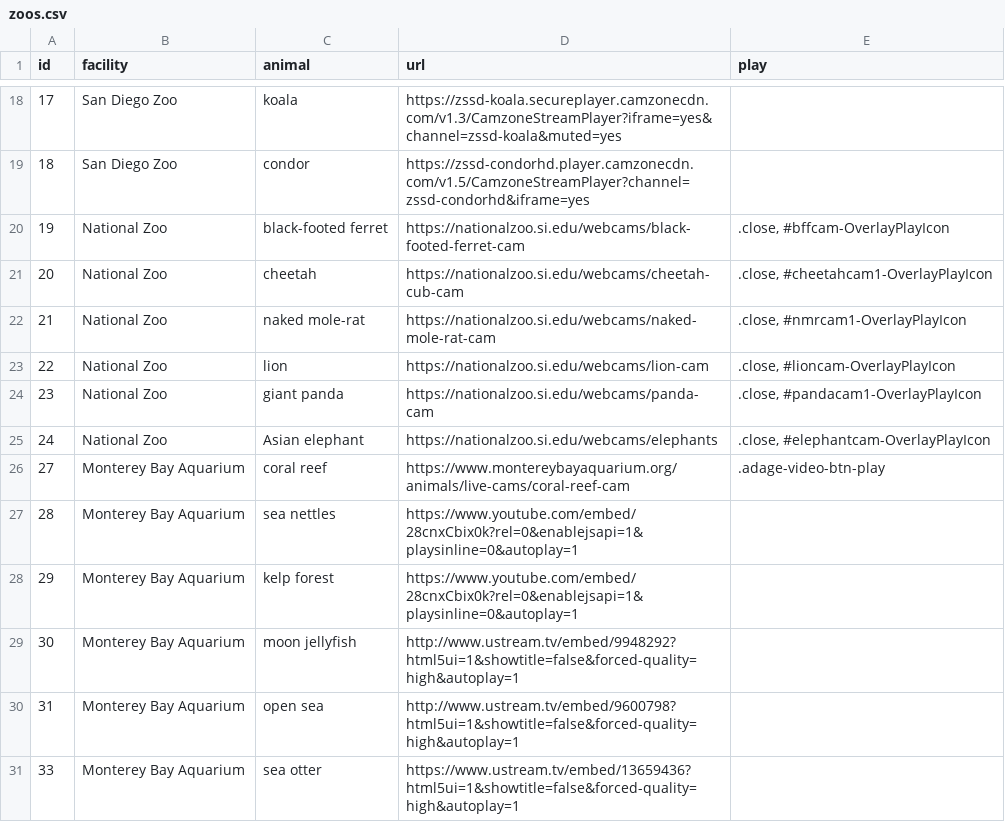
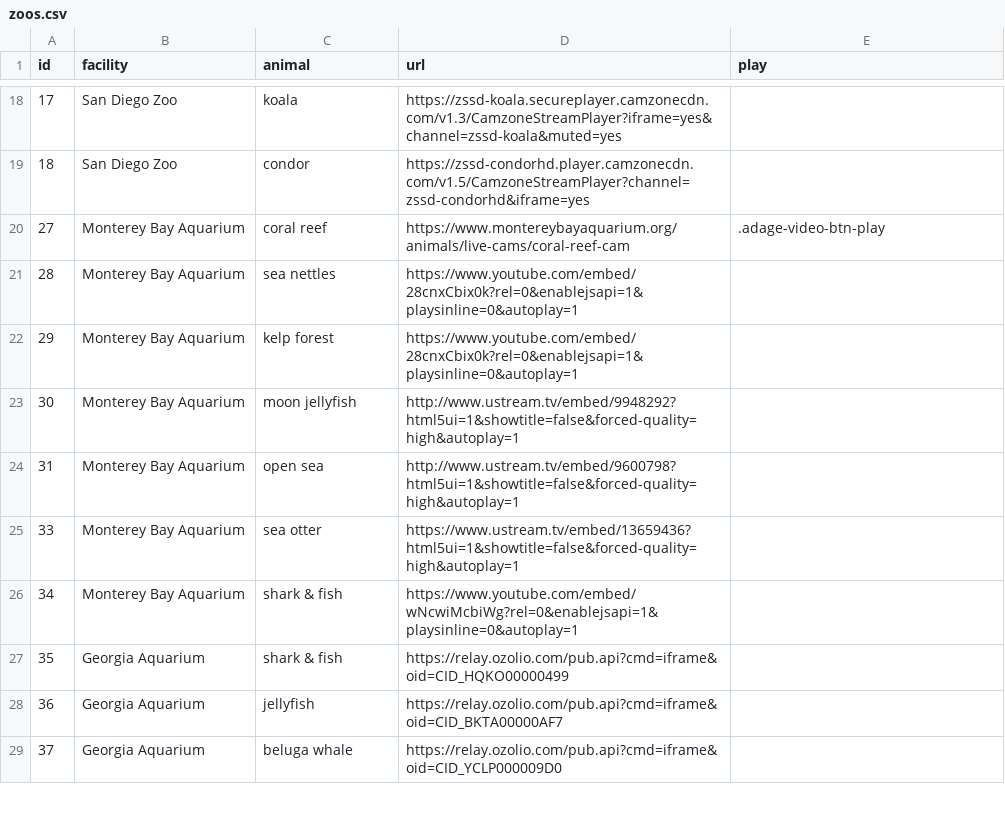
Before and after one commit to the-pudding/zoo-data, a CSV file: zoos.csv, drawn as a sheet; only a part is shown, gaps mark what is left out; the shorter side is filled out with more unchanged rows; the diff names each change by its address in the sheet, - before the commit and + after, or states it on an @@ line.

Commit message:
temporarily removing national zoo due to broken buttons

```diff
--- a/zoos.csv
+++ b/zoos.csv
-row 20: 19 | National Zoo | black-footed ferret | https://nationalzoo.si.edu/webcams/black-footed-ferret-cam | .close, #bffcam-OverlayPlayIcon
-row 21: 20 | National Zoo | cheetah | https://nationalzoo.si.edu/webcams/cheetah-cub-cam | .close, #cheetahcam1-OverlayPlayIcon
-row 22: 21 | National Zoo | naked mole-rat | https://nationalzoo.si.edu/webcams/naked-mole-rat-cam | .close, #nmrcam1-OverlayPlayIcon
-row 23: 22 | National Zoo | lion | https://nationalzoo.si.edu/webcams/lion-cam | .close, #lioncam-OverlayPlayIcon
-row 24: 23 | National Zoo | giant panda | https://nationalzoo.si.edu/webcams/panda-cam | .close, #pandacam1-OverlayPlayIcon
-row 25: 24 | National Zoo | Asian elephant | https://nationalzoo.si.edu/webcams/elephants | .close, #elephantcam-OverlayPlayIcon
```
Also changed, not shown: 1 other file.
